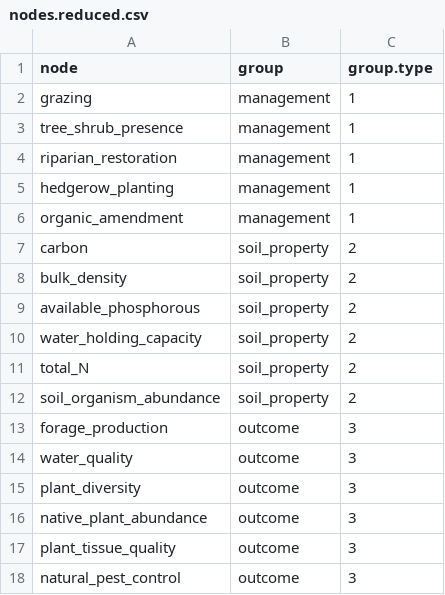
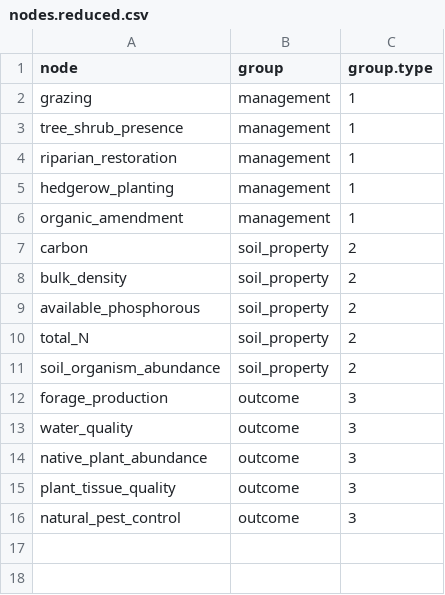
Before and after one commit to Science-for-Nature-and-People/soilc-ca-rangelands, a CSV file: food-web-metaanalysis/data/nodes.reduced.csv, drawn as a sheet; the diff names each change by its address in the sheet, - before the commit and + after, or states it on an @@ line.

```diff
--- a/food-web-metaanalysis/data/nodes.reduced.csv
+++ b/food-web-metaanalysis/data/nodes.reduced.csv
-row 10: water_holding_capacity | soil_property | 2
-row 15: plant_diversity | outcome | 3
```
Also changed, not shown: food-web-metaanalysis/data/trophic.links.reduced.csv, 4 other files.
